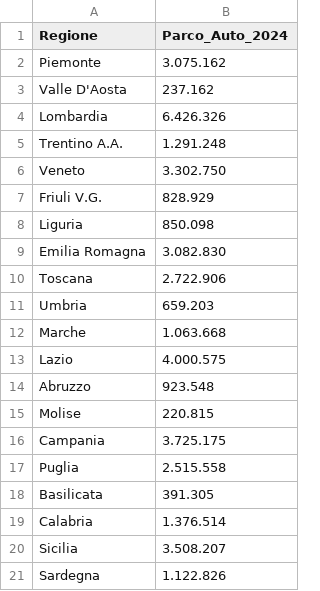
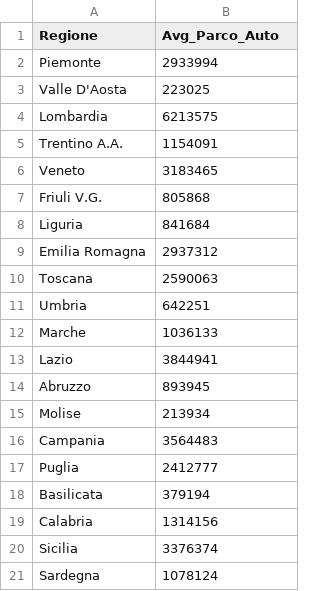
Before and after one commit to PtrLoBiondo/Boolean_Capstone_Project, a CSV file: data/aci_fleet.csv, drawn as a sheet.

```diff
--- a/data/aci_fleet.csv
+++ b/data/aci_fleet.csv
@@ -1,21 +1,21 @@
-Regione,Parco_Auto_2024
-Piemonte,3.075.162
-Valle D'Aosta,237.162
-Lombardia,6.426.326
-Trentino A.A.,1.291.248
-Veneto,3.302.750
-Friuli V.G.,828.929
-Liguria,850.098
-Emilia Romagna,3.082.830
-Toscana,2.722.906
-Umbria,659.203
-Marche,1.063.668
-Lazio,4.000.575
-Abruzzo,923.548
-Molise,220.815
-Campania,3.725.175
-Puglia,2.515.558
-Basilicata,391.305
-Calabria,1.376.514
-Sicilia,3.508.207
-Sardegna,1.122.826
+Regione,Avg_Parco_Auto
+Piemonte,2933994
+Valle D'Aosta,223025
+Lombardia,6213575
+Trentino A.A.,1154091
+Veneto,3183465
+Friuli V.G.,805868
+Liguria,841684
+Emilia Romagna,2937312
+Toscana,2590063
+Umbria,642251
+Marche,1036133
+Lazio,3844941
+Abruzzo,893945
+Molise,213934
+Campania,3564483
+Puglia,2412777
+Basilicata,379194
+Calabria,1314156
+Sicilia,3376374
+Sardegna,1078124
```
Also changed, not shown: 9 other files.
